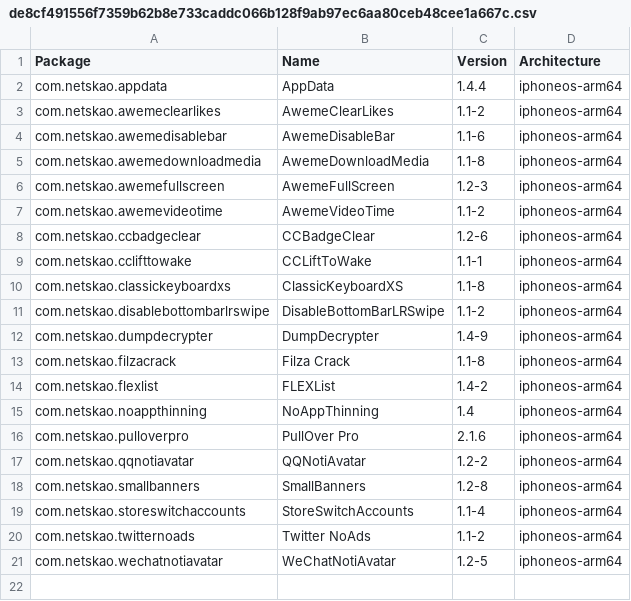
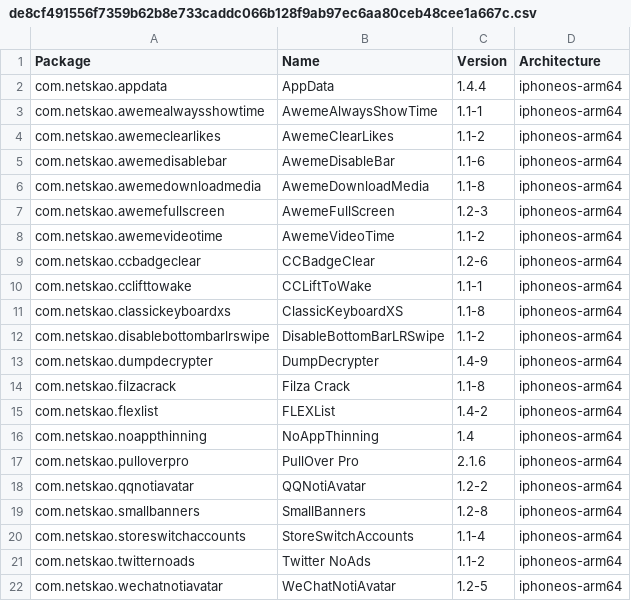
Before and after one commit to invalidunit/crc_bark, a CSV file: Library/Caches/com.nan.crc/de8cf491556f7359b62b8e733caddc066b128f9ab97ec6aa80ceb48cee1a667c.csv, drawn as a sheet; the diff names each change by its address in the sheet, - before the commit and + after, or states it on an @@ line.

```diff
--- a/Library/Caches/com.nan.crc/de8cf491556f7359b62b8e733caddc066b128f9ab97ec6aa80ceb48cee1a667c.csv
+++ b/Library/Caches/com.nan.crc/de8cf491556f7359b62b8e733caddc066b128f9ab97ec6aa80ceb48cee1a667c.csv
+row 3: com.netskao.awemealwaysshowtime | AwemeAlwaysShowTime | 1.1-1 | iphoneos-arm64
```
